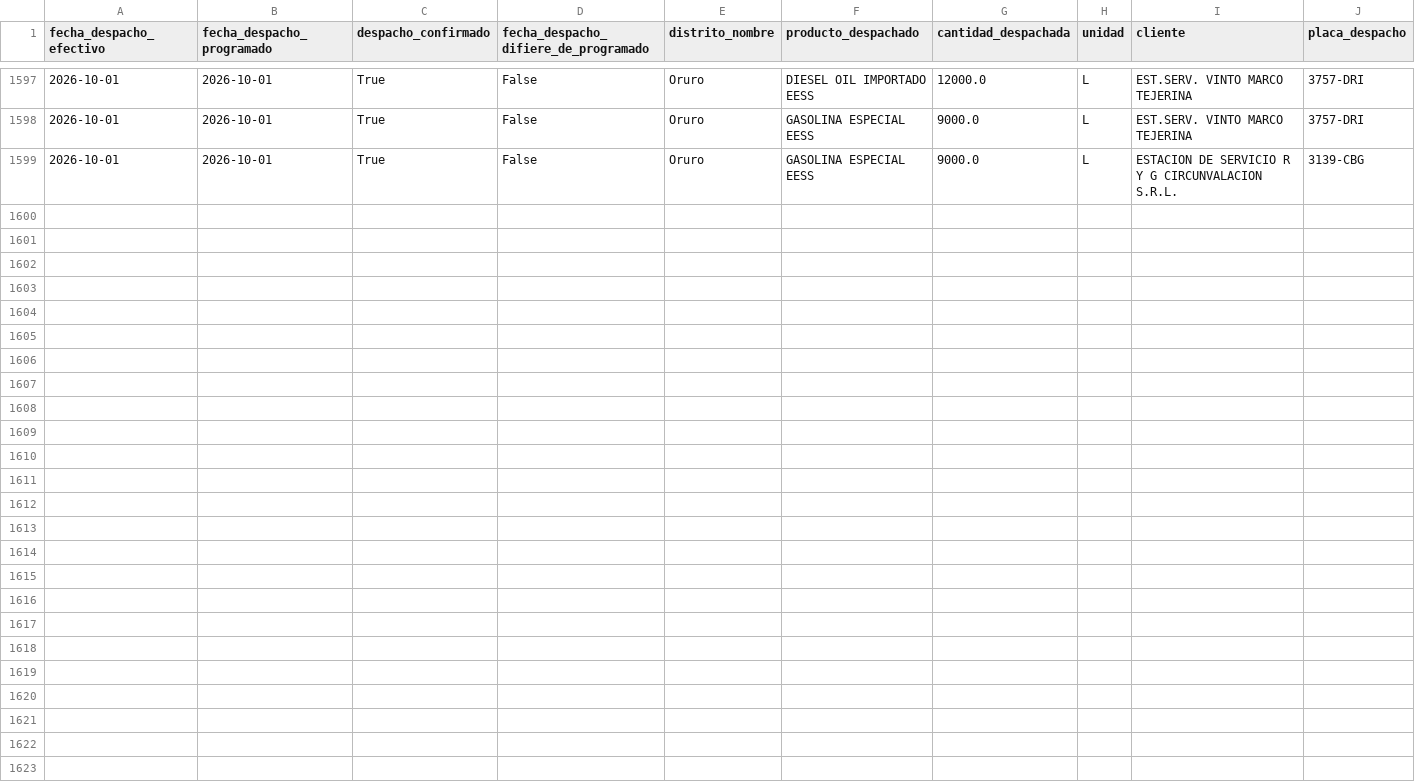
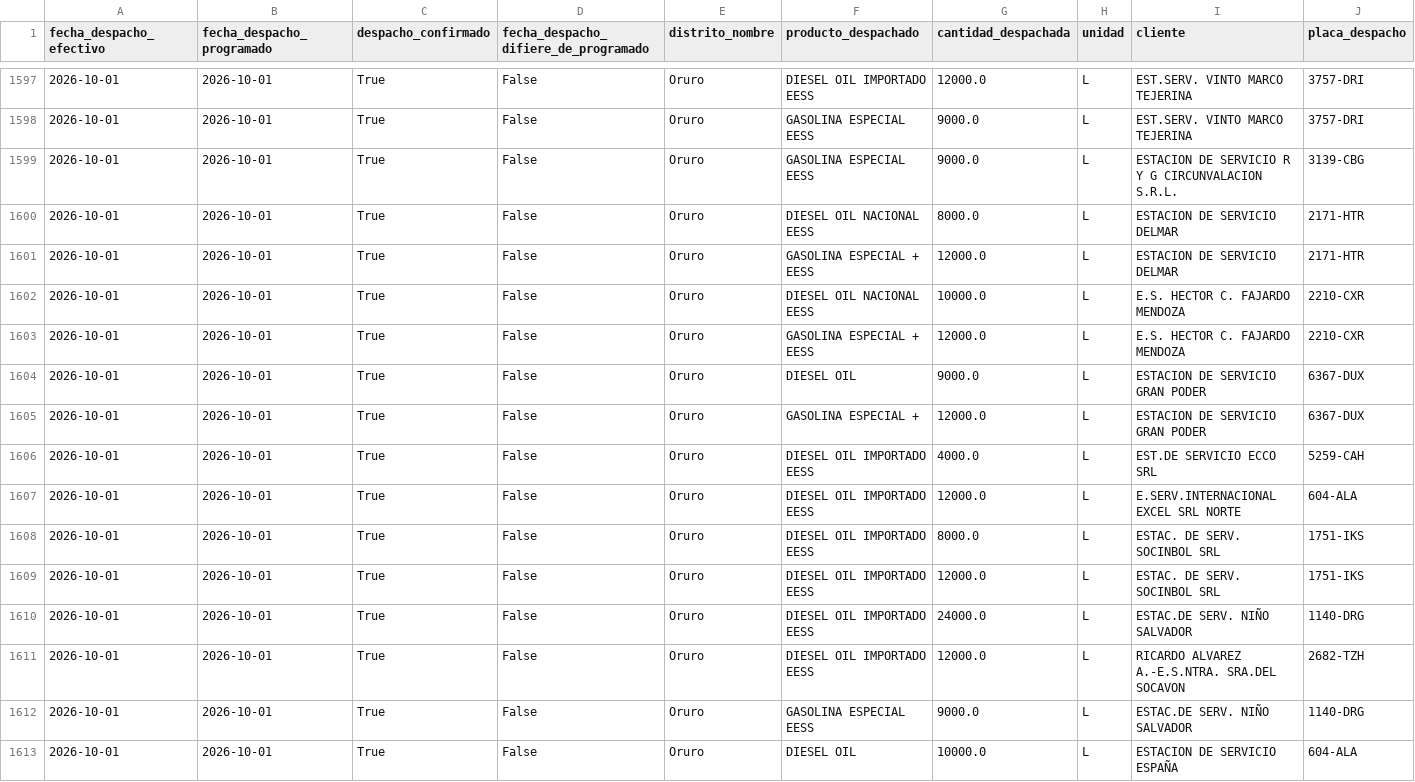
Before and after one commit to mauforonda/data-triage, a CSV file: hidrocarburos/abastecimiento/data/despachos/oru.csv, drawn as a sheet; only a part is shown, gaps mark what is left out; rows hold the shown columns only; the diff names each change by its address in the sheet, - before the commit and + after, or states it on an @@ line.

```diff
--- a/hidrocarburos/abastecimiento/data/despachos/oru.csv
+++ b/hidrocarburos/abastecimiento/data/despachos/oru.csv
+row 1600: 2026-10-01 | 2026-10-01 | True | False | Oruro | DIESEL OIL NACIONAL EESS | 8000.0 | L | ESTACION DE SERVICIO DELMAR | 2171-HTR
+row 1601: 2026-10-01 | 2026-10-01 | True | False | Oruro | GASOLINA ESPECIAL + EESS | 12000.0 | L | ESTACION DE SERVICIO DELMAR | 2171-HTR
+row 1602: 2026-10-01 | 2026-10-01 | True | False | Oruro | DIESEL OIL NACIONAL EESS | 10000.0 | L | E.S. HECTOR C. FAJARDO MENDOZA | 2210-CXR
+row 1603: 2026-10-01 | 2026-10-01 | True | False | Oruro | GASOLINA ESPECIAL + EESS | 12000.0 | L | E.S. HECTOR C. FAJARDO MENDOZA | 2210-CXR
+row 1604: 2026-10-01 | 2026-10-01 | True | False | Oruro | DIESEL OIL | 9000.0 | L | ESTACION DE SERVICIO GRAN PODER | 6367-DUX
+row 1605: 2026-10-01 | 2026-10-01 | True | False | Oruro | GASOLINA ESPECIAL + | 12000.0 | L | ESTACION DE SERVICIO GRAN PODER | 6367-DUX
+row 1606: 2026-10-01 | 2026-10-01 | True | False | Oruro | DIESEL OIL IMPORTADO EESS | 4000.0 | L | EST.DE SERVICIO ECCO SRL | 5259-CAH
+row 1607: 2026-10-01 | 2026-10-01 | True | False | Oruro | DIESEL OIL IMPORTADO EESS | 12000.0 | L | E.SERV.INTERNACIONAL EXCEL SRL NORTE | 604-ALA
+row 1608: 2026-10-01 | 2026-10-01 | True | False | Oruro | DIESEL OIL IMPORTADO EESS | 8000.0 | L | ESTAC. DE SERV. SOCINBOL SRL | 1751-IKS
+row 1609: 2026-10-01 | 2026-10-01 | True | False | Oruro | DIESEL OIL IMPORTADO EESS | 12000.0 | L | ESTAC. DE SERV. SOCINBOL SRL | 1751-IKS
+row 1610: 2026-10-01 | 2026-10-01 | True | False | Oruro | DIESEL OIL IMPORTADO EESS | 24000.0 | L | ESTAC.DE SERV. NIÑO SALVADOR | 1140-DRG
+row 1611: 2026-10-01 | 2026-10-01 | True | False | Oruro | DIESEL OIL IMPORTADO EESS | 12000.0 | L | RICARDO ALVAREZ A.-E.S.NTRA. SRA.DEL SOCAVON | 2682-TZH
+row 1612: 2026-10-01 | 2026-10-01 | True | False | Oruro | GASOLINA ESPECIAL EESS | 9000.0 | L | ESTAC.DE SERV. NIÑO SALVADOR | 1140-DRG
+row 1613: 2026-10-01 | 2026-10-01 | True | False | Oruro | DIESEL OIL | 10000.0 | L | ESTACION DE SERVICIO ESPAÑA | 604-ALA
```
Also changed, not shown: hidrocarburos/abastecimiento/data/despachos/amz.csv, hidrocarburos/abastecimiento/data/programacion/chu.csv, 34 other files.
